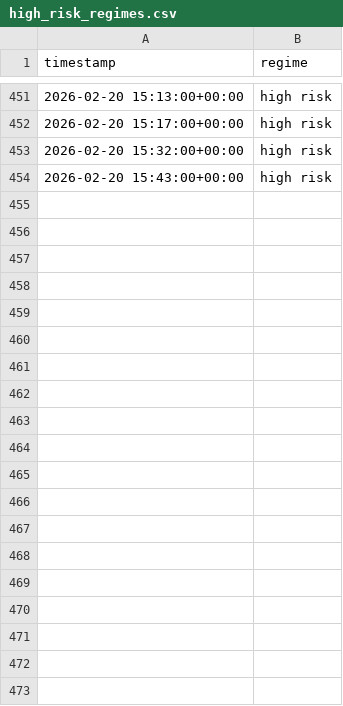
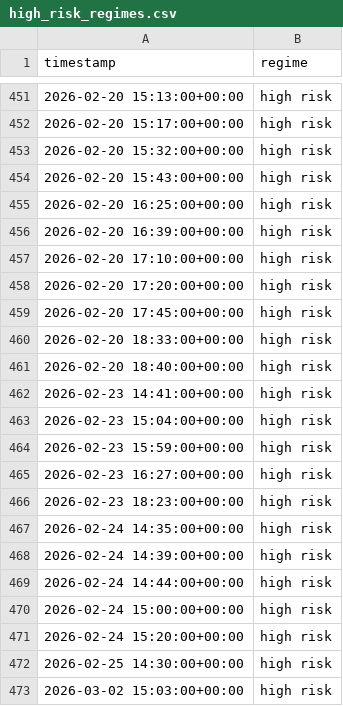
Before and after one commit to bhunter64/Intraday-Volatility-Monitor, a CSV file: high_risk_regimes.csv, drawn as a sheet; only a part is shown, gaps mark what is left out; the diff covers the shown part only.

Commit message:
Updates High Regimes Sample with new data

```diff
--- a/high_risk_regimes.csv
+++ b/high_risk_regimes.csv
@@ -454 +454,20 @@ timestamp,regime
 2026-02-20 15:43:00+00:00,high risk
+2026-02-20 16:25:00+00:00,high risk
+2026-02-20 16:39:00+00:00,high risk
+2026-02-20 17:10:00+00:00,high risk
+2026-02-20 17:20:00+00:00,high risk
+2026-02-20 17:45:00+00:00,high risk
+2026-02-20 18:33:00+00:00,high risk
+2026-02-20 18:40:00+00:00,high risk
+2026-02-23 14:41:00+00:00,high risk
+2026-02-23 15:04:00+00:00,high risk
+2026-02-23 15:59:00+00:00,high risk
+2026-02-23 16:27:00+00:00,high risk
+2026-02-23 18:23:00+00:00,high risk
+2026-02-24 14:35:00+00:00,high risk
+2026-02-24 14:39:00+00:00,high risk
+2026-02-24 14:44:00+00:00,high risk
+2026-02-24 15:00:00+00:00,high risk
+2026-02-24 15:20:00+00:00,high risk
+2026-02-25 14:30:00+00:00,high risk
+2026-03-02 15:03:00+00:00,high risk
```
Also changed, not shown: 54 added rows elsewhere in this file.
